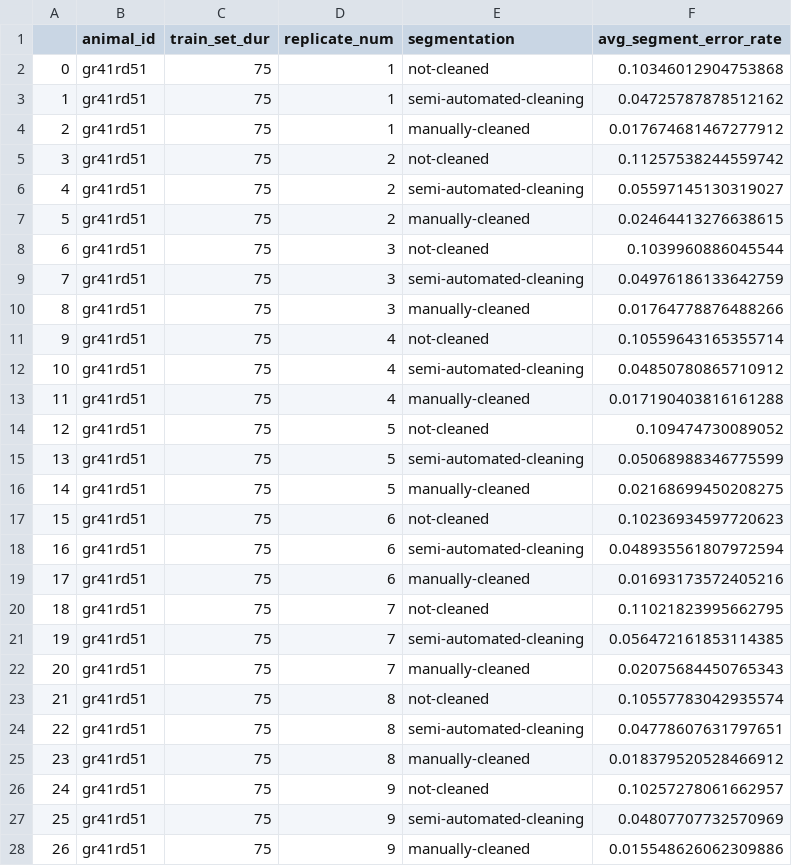
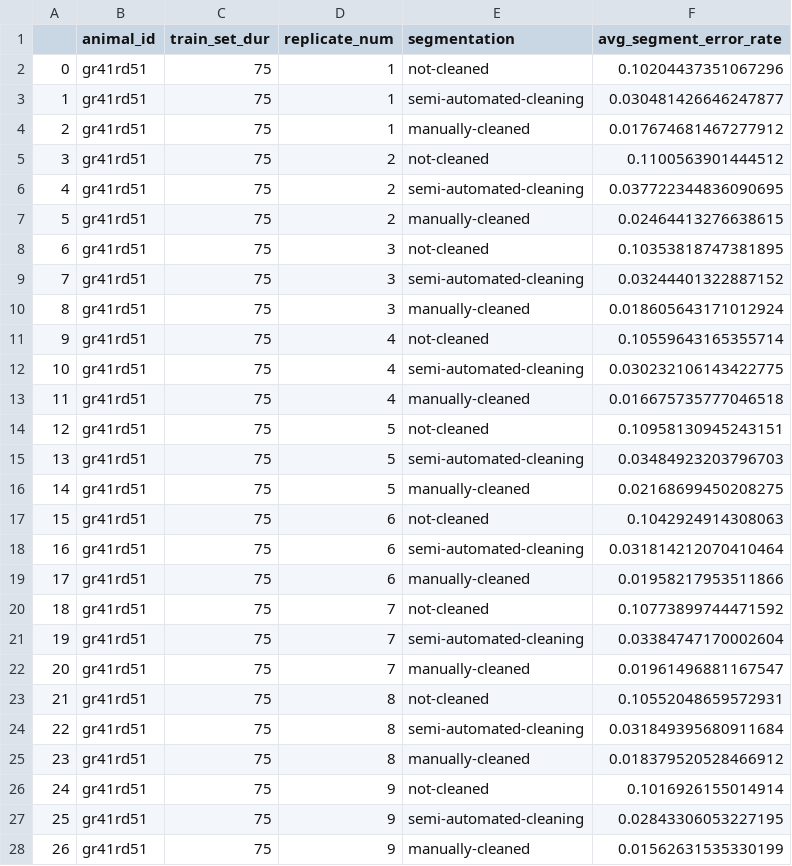
Before and after one commit to yardencsGitHub/tweetynet, a CSV file: results/Bengalese_Finches/hvc/segment_error.gr41rd51.hvc.csv, drawn as a sheet; only a part is shown; the diff covers the shown part only.

```diff
--- a/results/Bengalese_Finches/hvc/segment_error.gr41rd51.hvc.csv
+++ b/results/Bengalese_Finches/hvc/segment_error.gr41rd51.hvc.csv
@@ -1,28 +1,28 @@
 ,animal_id,train_set_dur,replicate_num,segmentation,avg_segment_error_rate
-0,gr41rd51,75,1,not-cleaned,0.10346012904753868
-1,gr41rd51,75,1,semi-automated-cleaning,0.04725787878512162
+0,gr41rd51,75,1,not-cleaned,0.10204437351067296
+1,gr41rd51,75,1,semi-automated-cleaning,0.030481426646247877
 2,gr41rd51,75,1,manually-cleaned,0.017674681467277912
-3,gr41rd51,75,2,not-cleaned,0.11257538244559742
-4,gr41rd51,75,2,semi-automated-cleaning,0.05597145130319027
+3,gr41rd51,75,2,not-cleaned,0.1100563901444512
+4,gr41rd51,75,2,semi-automated-cleaning,0.037722344836090695
 5,gr41rd51,75,2,manually-cleaned,0.02464413276638615
-6,gr41rd51,75,3,not-cleaned,0.1039960886045544
-7,gr41rd51,75,3,semi-automated-cleaning,0.04976186133642759
-8,gr41rd51,75,3,manually-cleaned,0.01764778876488266
+6,gr41rd51,75,3,not-cleaned,0.10353818747381895
+7,gr41rd51,75,3,semi-automated-cleaning,0.03244401322887152
+8,gr41rd51,75,3,manually-cleaned,0.018605643171012924
 9,gr41rd51,75,4,not-cleaned,0.10559643165355714
-10,gr41rd51,75,4,semi-automated-cleaning,0.04850780865710912
-11,gr41rd51,75,4,manually-cleaned,0.017190403816161288
-12,gr41rd51,75,5,not-cleaned,0.109474730089052
-13,gr41rd51,75,5,semi-automated-cleaning,0.05068988346775599
+10,gr41rd51,75,4,semi-automated-cleaning,0.030232106143422775
+11,gr41rd51,75,4,manually-cleaned,0.016675735777046518
+12,gr41rd51,75,5,not-cleaned,0.10958130945243151
+13,gr41rd51,75,5,semi-automated-cleaning,0.03484923203796703
 14,gr41rd51,75,5,manually-cleaned,0.02168699450208275
-15,gr41rd51,75,6,not-cleaned,0.10236934597720623
-16,gr41rd51,75,6,semi-automated-cleaning,0.048935561807972594
-17,gr41rd51,75,6,manually-cleaned,0.01693173572405216
-18,gr41rd51,75,7,not-cleaned,0.11021823995662795
-19,gr41rd51,75,7,semi-automated-cleaning,0.056472161853114385
-20,gr41rd51,75,7,manually-cleaned,0.02075684450765343
-21,gr41rd51,75,8,not-cleaned,0.10557783042935574
-22,gr41rd51,75,8,semi-automated-cleaning,0.04778607631797651
+15,gr41rd51,75,6,not-cleaned,0.1042924914308063
+16,gr41rd51,75,6,semi-automated-cleaning,0.031814212070410464
+17,gr41rd51,75,6,manually-cleaned,0.01958217953511866
+18,gr41rd51,75,7,not-cleaned,0.10773899744471592
+19,gr41rd51,75,7,semi-automated-cleaning,0.03384747170002604
+20,gr41rd51,75,7,manually-cleaned,0.01961496881167547
+21,gr41rd51,75,8,not-cleaned,0.10552048659572931
+22,gr41rd51,75,8,semi-automated-cleaning,0.031849395680911684
 23,gr41rd51,75,8,manually-cleaned,0.018379520528466912
-24,gr41rd51,75,9,not-cleaned,0.10257278061662957
-25,gr41rd51,75,9,semi-automated-cleaning,0.04807707732570969
-26,gr41rd51,75,9,manually-cleaned,0.015548626062309886
+24,gr41rd51,75,9,not-cleaned,0.1016926155014914
+25,gr41rd51,75,9,semi-automated-cleaning,0.02843306053227195
+26,gr41rd51,75,9,manually-cleaned,0.01562631535330199
```
Also changed, not shown: 160 edited cells elsewhere in this file, results/Bengalese_Finches/hvc/segment_error.bl26lb16.hvc.csv, results/Bengalese_Finches/hvc/segment_error.or60yw70.hvc.csv, 12 other files.
